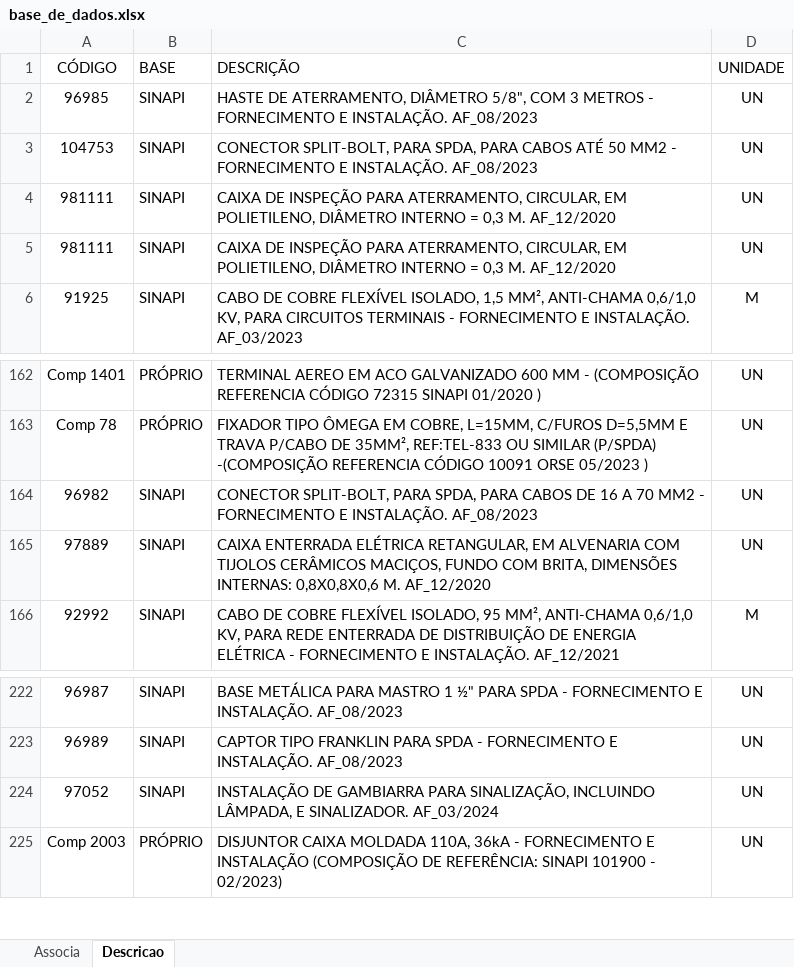
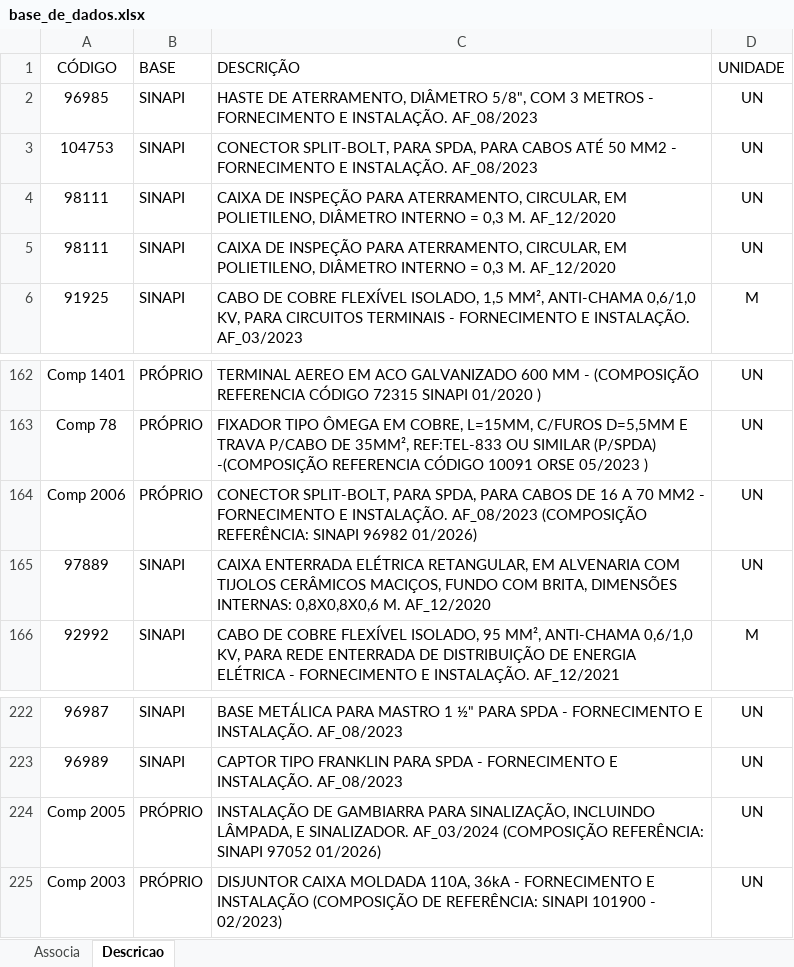
Before and after one commit to rodioegiufao/farmacia_janio, an Excel workbook: 3D/base_de_dados.xlsx, sheet Descricao, drawn as a sheet; only a part is shown, gaps mark what is left out; values as stored, in another font and other column widths than the file's, no borders; removed rows and columns are numbered as before the commit, all else as after; the diff names each change by its address in the sheet, - before the commit and + after, or states it on an @@ line.

Commit message:
Atualizando a base de dados

```diff
--- a/3D/base_de_dados.xlsx (sheet Descricao)
+++ b/3D/base_de_dados.xlsx (sheet Descricao)
-A4:A5 (CÓDIGO): 981111
+A4:A5 (CÓDIGO): 98111
-row 164: 96982 | SINAPI | CONECTOR SPLIT-BOLT, PARA SPDA, PARA CABOS DE 16 A 70 MM2 - FORNECIMENTO E INSTALAÇÃO. AF_08/2023 | UN
+row 164: Comp 2006 | PRÓPRIO | CONECTOR SPLIT-BOLT, PARA SPDA, PARA CABOS DE 16 A 70 MM2 - FORNECIMENTO E INSTALAÇÃO. AF_08/2023 (COMPOSIÇÃO REFERÊNCIA: SINAPI 96982 01/2026) | UN
-row 224: 97052 | SINAPI | INSTALAÇÃO DE GAMBIARRA PARA SINALIZAÇÃO, INCLUINDO LÂMPADA, E SINALIZADOR. AF_03/2024 | UN
+row 224: Comp 2005 | PRÓPRIO | INSTALAÇÃO DE GAMBIARRA PARA SINALIZAÇÃO, INCLUINDO LÂMPADA, E SINALIZADOR. AF_03/2024 (COMPOSIÇÃO REFERÊNCIA: SINAPI 97052 01/2026) | UN
```
